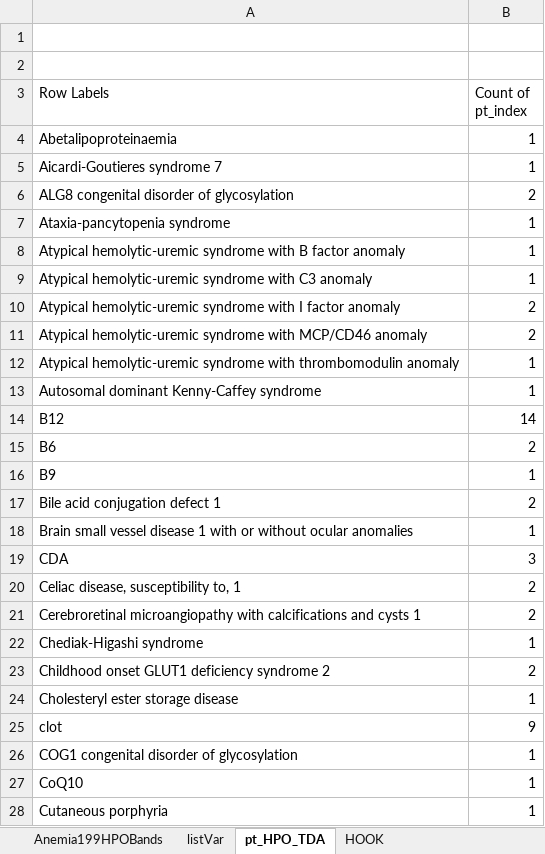
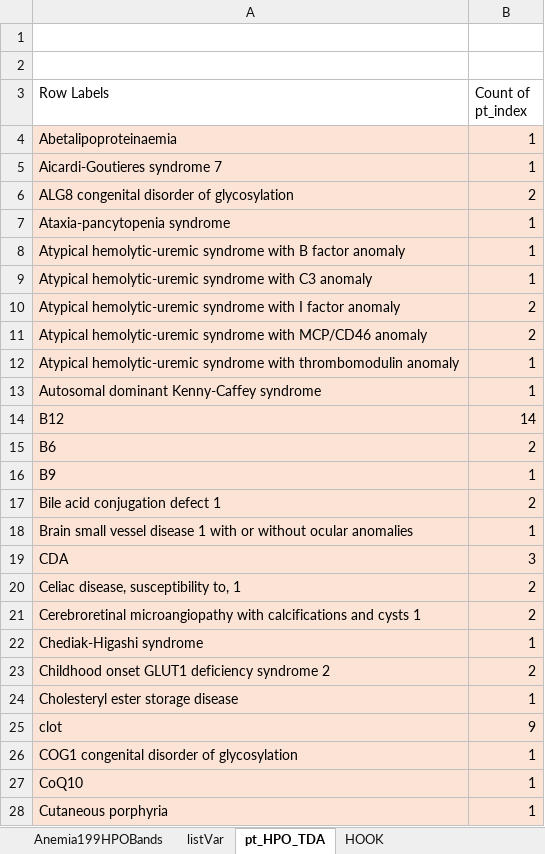
Before and after one commit to VitamOrdinatio/inherited_anemias, an Excel workbook: step13_HPO_TDA/Anemia199HPOBands (manual interp).xlsx, sheet pt_HPO_TDA, drawn as a sheet; only a part is shown; values as stored, in another font and other column widths than the file's, no borders; the diff covers the shown part only; the diff names each change by its address in the sheet, - before the commit and + after, or states it on an @@ line.

```diff
--- a/step13_HPO_TDA/Anemia199HPOBands (manual interp).xlsx (sheet pt_HPO_TDA)
+++ b/step13_HPO_TDA/Anemia199HPOBands (manual interp).xlsx (sheet pt_HPO_TDA)
-A4:B28 fill: none
+A4:B28 fill: #FBE3D6
```
Also changed, not shown: cell formats elsewhere in this sheet, sheet HOOK.
